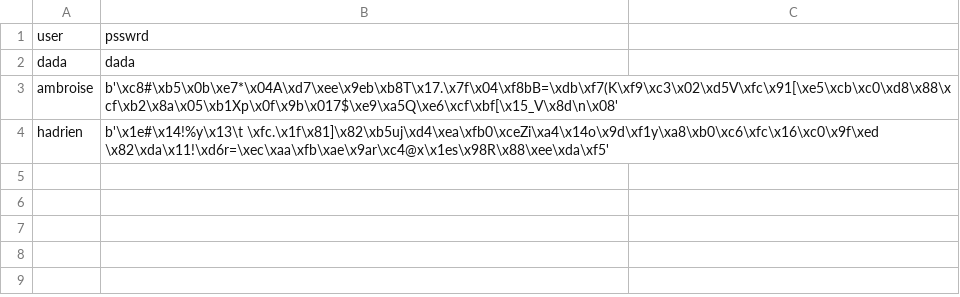
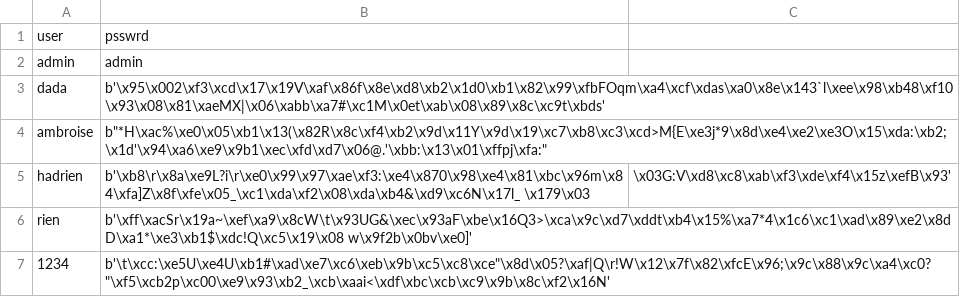
Before and after one commit to Pap3rClips/TreeCommecerce, a CSV file: users.csv, drawn as a sheet.

```diff
--- a/users.csv
+++ b/users.csv
@@ -1,4 +1,7 @@
 user,psswrd
-dada,dada
-ambroise,b'\xc8#\xb5\x0b\xe7*\x04A\xd7\xee\x9eb\xb8T\x17.\x7f\x04\xf8bB=\xdb\xf7(K\xf9\xc3\x02\xd5V\xfc\x91[\xe5\xcb\xc0\xd8\x88\xcf\xb2\x8a\x05\xb1Xp\x0f\x9b\x017$\xe9\xa5Q\xe6\xcf\xbf[\x15_V\x8d\n\x08'
-hadrien,b'\x1e#\x14!%y\x13\t \xfc.\x1f\x81]\x82\xb5uj\xd4\xea\xfb0\xceZi\xa4\x14o\x9d\xf1y\xa8\xb0\xc6\xfc\x16\xc0\x9f\xed \x82\xda\x11!\xd6r=\xec\xaa\xfb\xae\x9ar\xc4@x\x1es\x98R\x88\xee\xda\xf5'
+admin,admin
+dada,b'\x95\x002\xf3\xcd\x17\x19V\xaf\x86f\x8e\xd8\xb2\x1d0\xb1\x82\x99\xfbFOqm\xa4\xcf\xdas\xa0\x8e\x143`l\xee\x98\xb48\xf10\x93\x08\x81\xaeMX|\x06\xabb\xa7#\xc1M\x0et\xab\x08\x89\x8c\xc9t\xbds'
+ambroise,b"*H\xac%\xe0\x05\xb1\x13(\x82R\x8c\xf4\xb2\x9d\x11Y\x9d\x19\xc7\xb8\xc3\xcd>M{E\xe3j*9\x8d\xe4\xe2\xe3O\x15\xda:\xb2;\x1d'\x94\xa6\xe9\x9b1\xec\xfd\xd7\x06@.'\xbb:\x13\x01\xffpj\xfa:"
+hadrien,b'\xb8\r\x8a\xe9L?i\r\xe0\x99\x97\xae\xf3:\xe4\x870\x98\xe4\x81\xbc\x96m\x84\xfa]Z\x8f\xfe\x05_\xc1\xda\xf2\x08\xda\xb4&\xd9\xc6N\x17l_ \x179\x03,\x03G:V\xd8\xc8\xab\xf3\xde\xf4\x15z\xefB\x93'
+rien,b'\xff\xacSr\x19a~\xef\xa9\x8cW\t\x93UG&\xec\x93aF\xbe\x16Q3>\xca\x9c\xd7\xddt\xb4\x15%\xa7*4\x1c6\xc1\xad\x89\xe2\x8dD\xa1*\xe3\xb1$\xdc!Q\xc5\x19\x08 w\x9f2b\x0bv\xe0]'
+1234,b'\t\xcc:\xe5U\xe4U\xb1#\xad\xe7\xc6\xeb\x9b\xc5\xc8\xce"\x8d\x05?\xaf|Q\r!W\x12\x7f\x82\xfcE\x96;\x9c\x88\x9c\xa4\xc0?"\xf5\xcb2p\xc00\xe9\x93\xb2_\xcb\xaai<\xdf\xbc\xcb\xc9\x9b\x8c\xf2\x16N'
```
Also changed, not shown: 5 other files.
